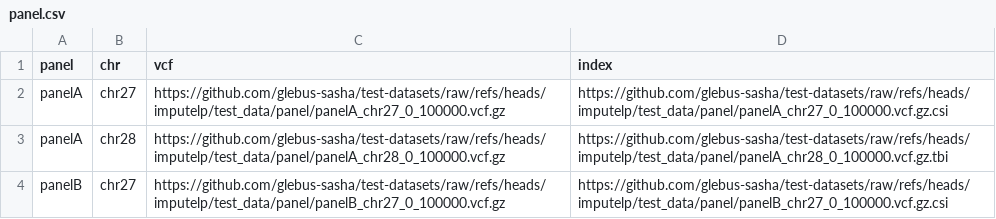
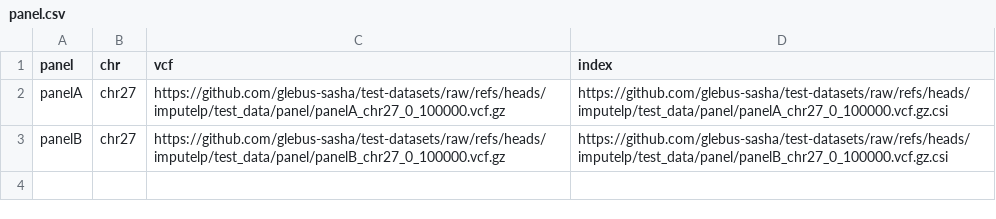
Before and after one commit to glebus-sasha/test-datasets, a CSV file: csv/panel.csv, drawn as a sheet.

```diff
--- a/csv/panel.csv
+++ b/csv/panel.csv
@@ -2,3 +2,2 @@ panel,chr,vcf,index
 panelA,chr27,https://github.com/glebus-sasha/test-datasets/raw/refs/heads/imputelp/test_data/panel/panelA_chr27_0_100000.vcf.gz,https://github.com/glebus-sasha/test-datasets/raw/refs/heads/imputelp/test_data/panel/panelA_chr27_0_100000.vcf.gz.csi
-panelA,chr28,https://github.com/glebus-sasha/test-datasets/raw/refs/heads/imputelp/test_data/panel/panelA_chr28_0_100000.vcf.gz,https://github.com/glebus-sasha/test-datasets/raw/refs/heads/imputelp/test_data/panel/panelA_chr28_0_100000.vcf.gz.tbi
 panelB,chr27,https://github.com/glebus-sasha/test-datasets/raw/refs/heads/imputelp/test_data/panel/panelB_chr27_0_100000.vcf.gz,https://github.com/glebus-sasha/test-datasets/raw/refs/heads/imputelp/test_data/panel/panelB_chr27_0_100000.vcf.gz.csi
```
Also changed, not shown: 2 other files.
